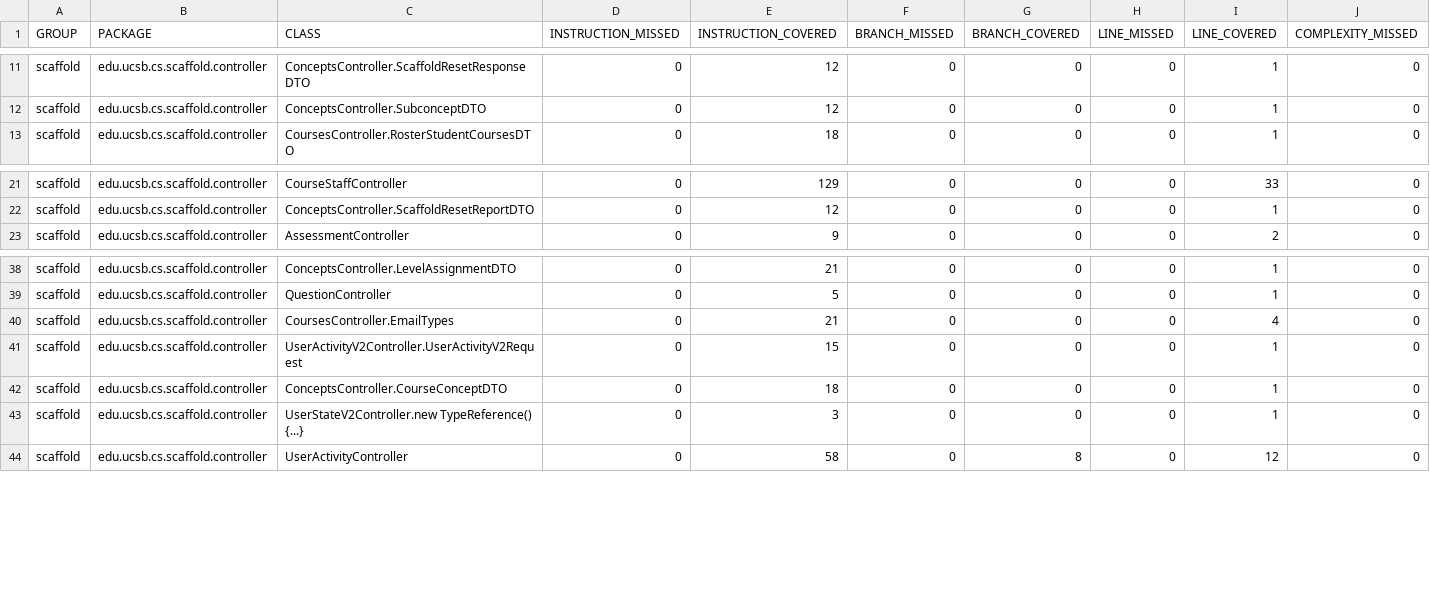
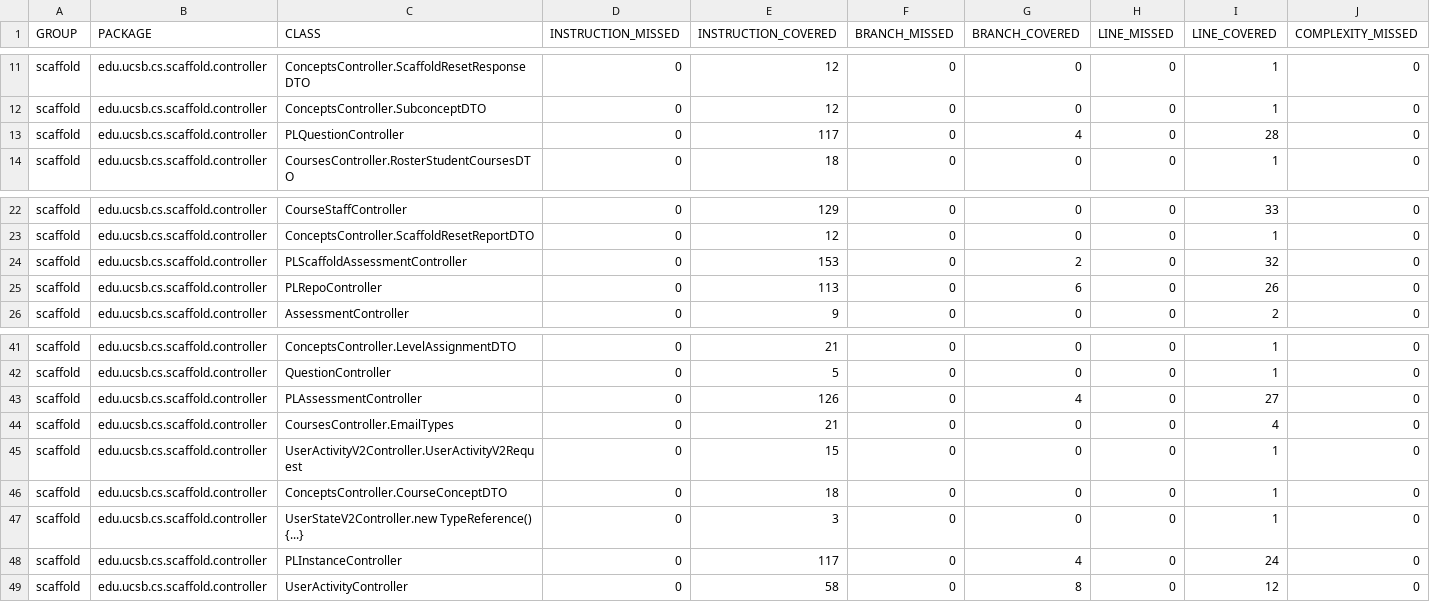
Before and after one commit to ucsb-cs156/proj-scaffold, a CSV file: jacoco/jacoco.csv, drawn as a sheet; only a part is shown, gaps mark what is left out; rows hold the shown columns only; the diff names each change by its address in the sheet, - before the commit and + after, or states it on an @@ line.

Commit message:
Deploying to gh-pages from @ ucsb-cs156/proj-scaffold@8214dce2a967a1be8d9ee17f678dfc647ebe5c0d 🚀

```diff
--- a/jacoco/jacoco.csv
+++ b/jacoco/jacoco.csv
+row 13: scaffold | edu.ucsb.cs.scaffold.controller | PLQuestionController | 0 | 117 | 0 | 4 | 0 | 28 | 0
+row 24: scaffold | edu.ucsb.cs.scaffold.controller | PLScaffoldAssessmentController | 0 | 153 | 0 | 2 | 0 | 32 | 0
+row 25: scaffold | edu.ucsb.cs.scaffold.controller | PLRepoController | 0 | 113 | 0 | 6 | 0 | 26 | 0
+row 43: scaffold | edu.ucsb.cs.scaffold.controller | PLAssessmentController | 0 | 126 | 0 | 4 | 0 | 27 | 0
+row 48: scaffold | edu.ucsb.cs.scaffold.controller | PLInstanceController | 0 | 117 | 0 | 4 | 0 | 24 | 0
```
Also changed, not shown: 16 other files.
